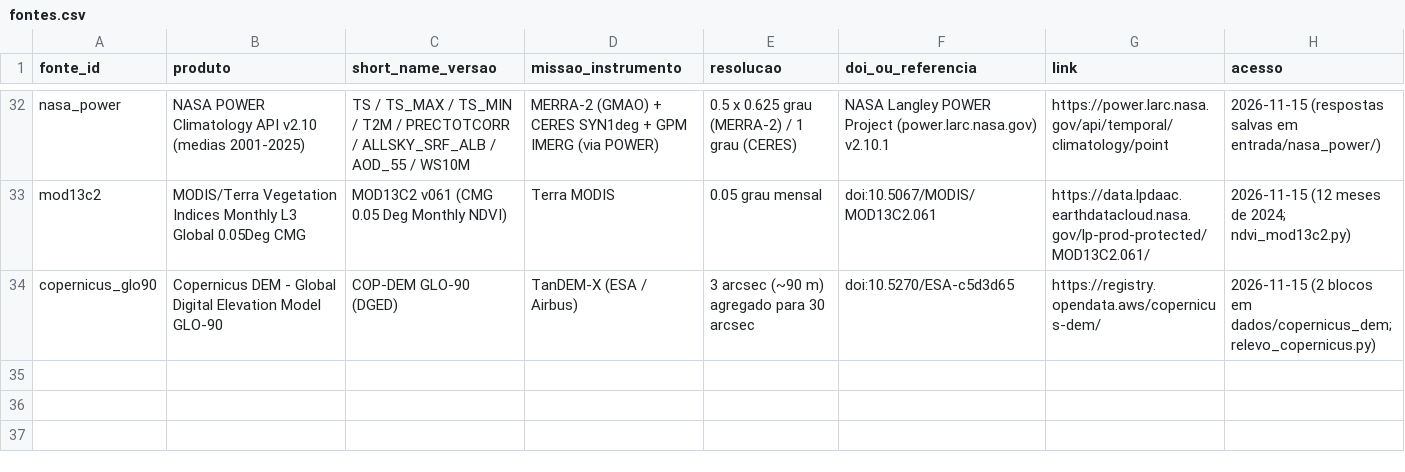
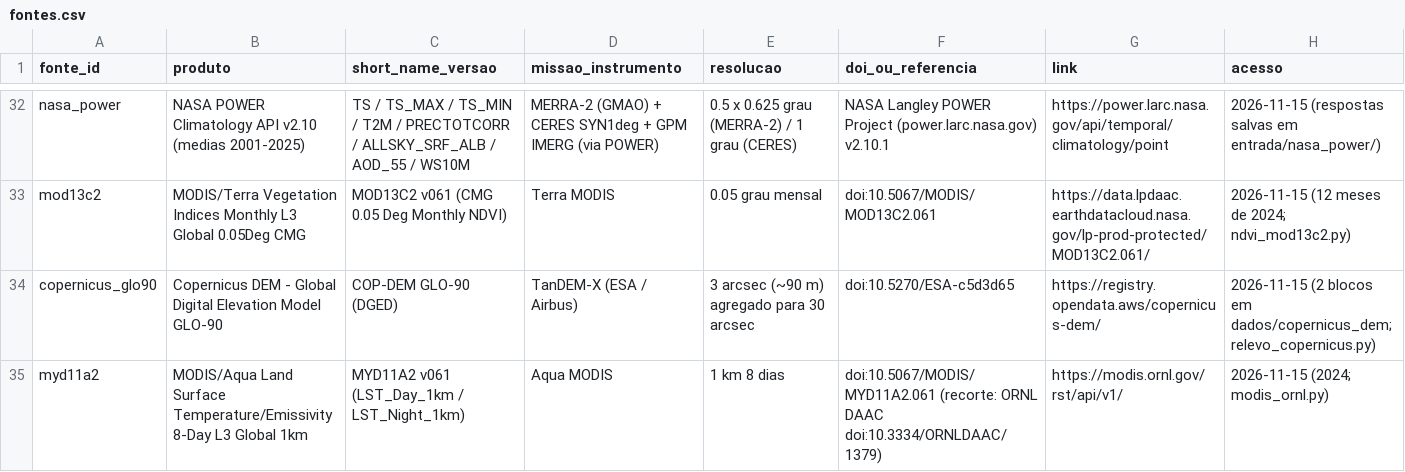
Before and after one commit to lucaslopes-ti/iluminat-NasaChallenge, a CSV file: dados/essenciais/entrada/fontes.csv, drawn as a sheet; only a part is shown, gaps mark what is left out.

```diff
--- a/dados/essenciais/entrada/fontes.csv
+++ b/dados/essenciais/entrada/fontes.csv
@@ -34 +34,2 @@ mod13c2,MODIS/Terra Vegetation Indices Monthly L3 Global 0.05Deg CMG,MOD13C2 v06
 copernicus_glo90,Copernicus DEM - Global Digital Elevation Model GLO-90,COP-DEM GLO-90 (DGED),TanDEM-X (ESA / Airbus),3 arcsec (~90 m) agregado para 30 arcsec,doi:10.5270/ESA-c5d3d65,https://registry.opendata.aws/copernicus-dem/,2026-11-15 (2 blocos em dados/copernicus_dem; relevo_copernicus.py)
+myd11a2,MODIS/Aqua Land Surface Temperature/Emissivity 8-Day L3 Global 1km,MYD11A2 v061 (LST_Day_1km / LST_Night_1km),Aqua MODIS,1 km 8 dias,doi:10.5067/MODIS/MYD11A2.061 (recorte: ORNL DAAC doi:10.3334/ORNLDAAC/1379),https://modis.ornl.gov/rst/api/v1/,2026-11-15 (2024; modis_ornl.py)
```
Also changed, not shown: dados/essenciais/criterios_terra.csv, dados/essenciais/medidas_terra.csv, 29 other files.
